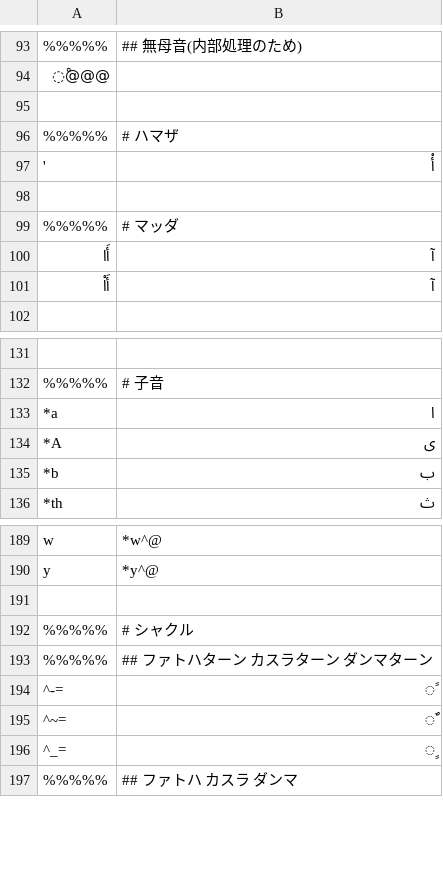
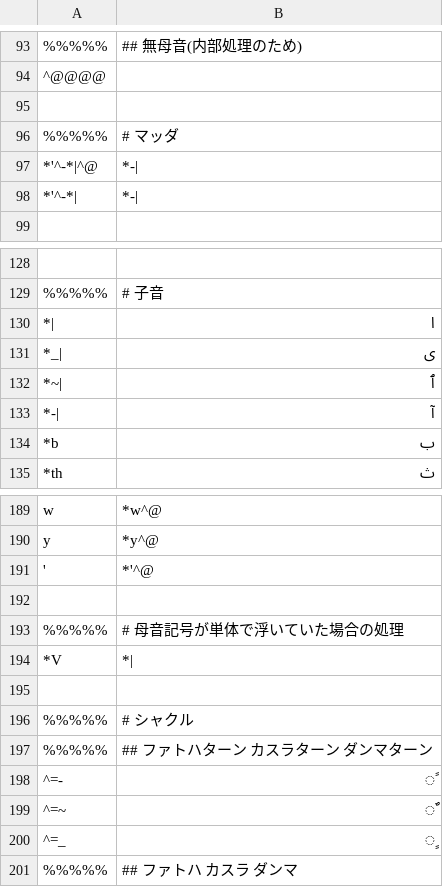
Before and after one commit to hulinguistics/huling, a CSV file: src/public/conv/ara.csv, drawn as a sheet; only a part is shown, gaps mark what is left out; removed rows and columns are numbered as before the commit, all else as after; the diff covers the shown part only; the diff names each change by its address in the sheet, - before the commit and + after, or states it on an @@ line.

```diff
--- a/src/public/conv/ara.csv
+++ b/src/public/conv/ara.csv
-A94: ْ@@@
+A94: ^@@@@
-row 95: (empty)
-row 96: %%%%% | # ハマザ
-row 97: ' | أْ
-row 100: أَا | آ
-row 101: أَاْ | آ
+row 97: *'^-*|^@ | *-
+row 98: *'^-*| | *-
-A130: *a
+A130: *|
-A131: *A
+A131: *_|
+row 132: *~| | ٱ
+row 133: *-| | آ
+row 191: ' | *'^@
+row 192: (empty)
+row 193: %%%%% | # 母音記号が単体で浮いていた場合の処理
+row 194: *V | *
-A198: ^-=
+A198: ^=-
-A199: ^~=
+A199: ^=~
-A200: ^_=
+A200: ^=_
```
Also changed, not shown: 11 added rows, 6 removed rows and 15 edited cells elsewhere in this file, 1 other file.
